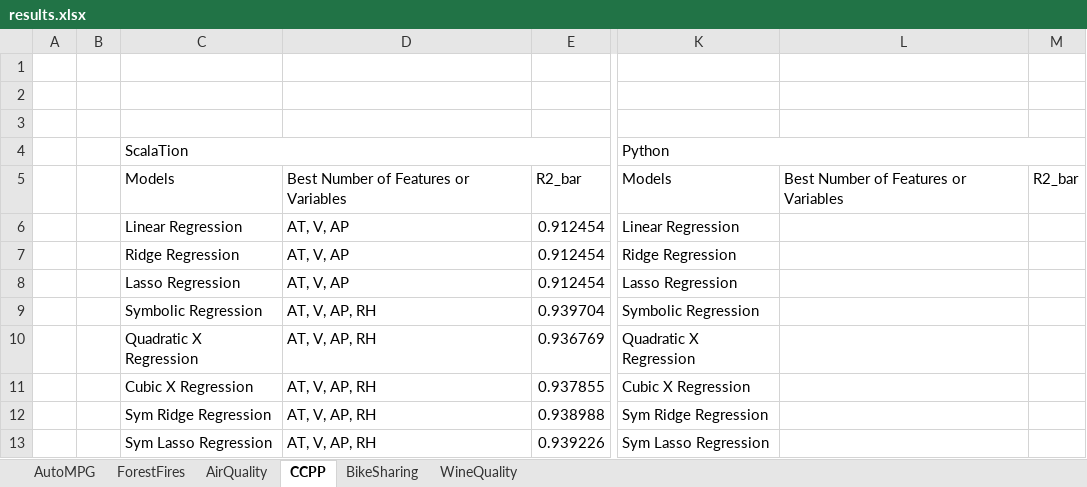
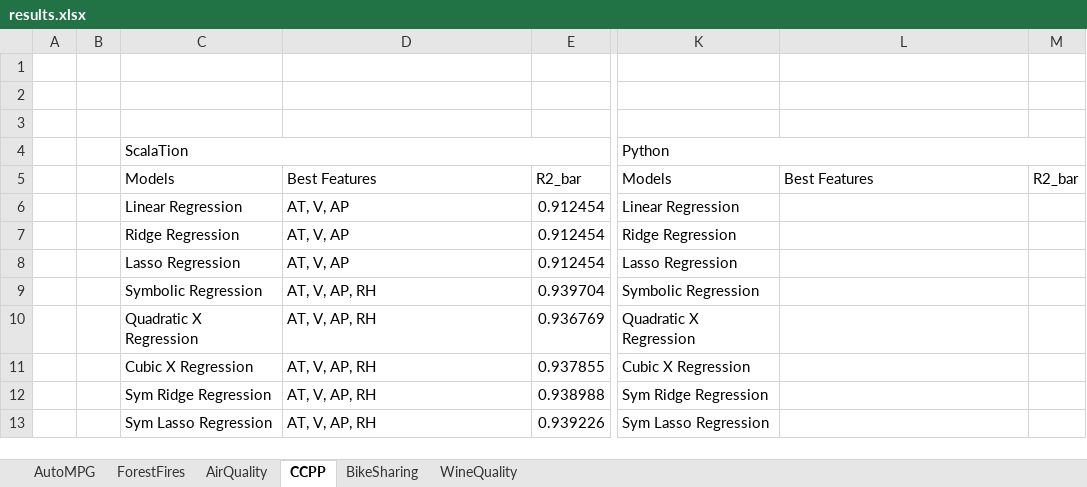
Before and after one commit to sking115422/DS2_P1, an Excel workbook: results.xlsx, sheet CCPP, drawn as a sheet; only a part is shown, gaps mark what is left out; values as stored, in another font and other column widths than the file's, no cell formats; the diff names each change by its address in the sheet, - before the commit and + after, or states it on an @@ line.

```diff
--- a/results.xlsx (sheet CCPP)
+++ b/results.xlsx (sheet CCPP)
-D5: Best Number of Features or Variables
+D5: Best Features
-L5: Best Number of Features or Variables
+L5: Best Features
```
Also changed, not shown: sheet BikeSharing, sheet WineQuality, sheet ForestFires, sheet AirQuality, sheet AutoMPG, cell formats, 1 other file.
